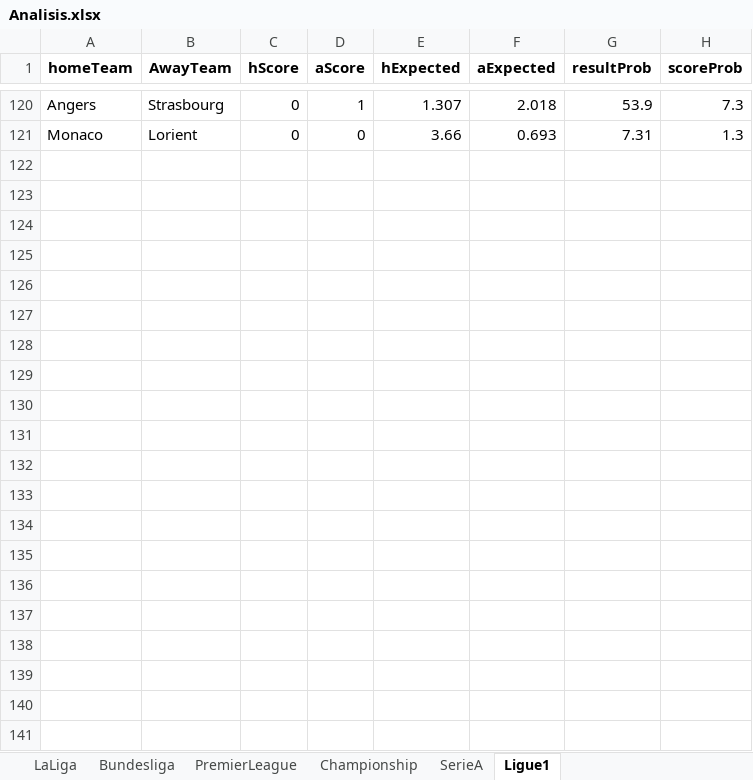
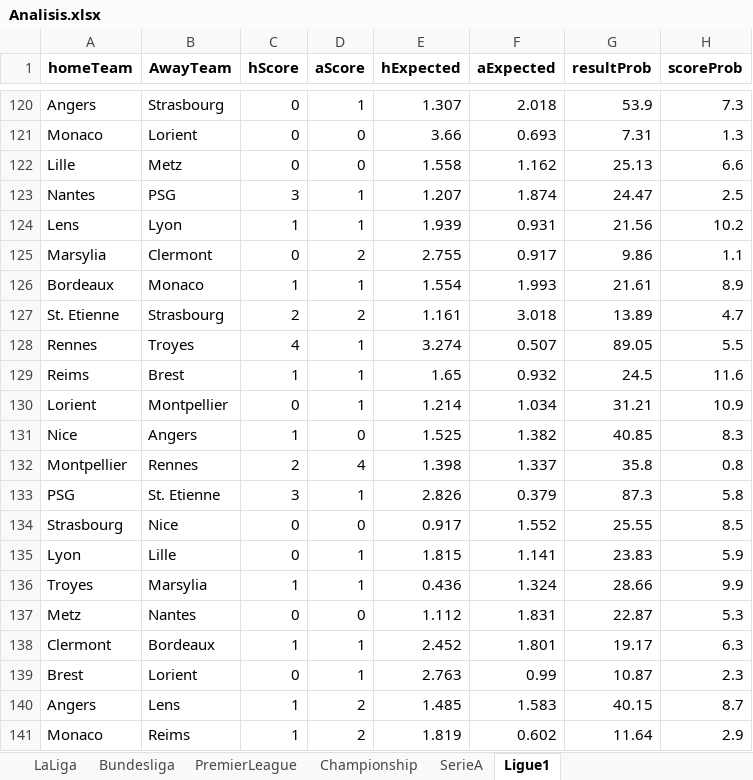
Before and after one commit to sewcio543/predictions, an Excel workbook: Analisis.xlsx, sheet Ligue1, drawn as a sheet; only a part is shown, gaps mark what is left out; values as stored, in another font and other column widths than the file's, no borders; the diff names each change by its address in the sheet, - before the commit and + after, or states it on an @@ line.

```diff
--- a/Analisis.xlsx (sheet Ligue1)
+++ b/Analisis.xlsx (sheet Ligue1)
+row 122: Lille | Metz | 0 | 0 | 1.558 | 1.162 | 25.13 | 6.6
+row 123: Nantes | PSG | 3 | 1 | 1.207 | 1.874 | 24.47 | 2.5
+row 124: Lens | Lyon | 1 | 1 | 1.939 | 0.931 | 21.56 | 10.2
+row 125: Marsylia | Clermont | 0 | 2 | 2.755 | 0.917 | 9.86 | 1.1
+row 126: Bordeaux | Monaco | 1 | 1 | 1.554 | 1.993 | 21.61 | 8.9
+row 127: St. Etienne | Strasbourg | 2 | 2 | 1.161 | 3.018 | 13.89 | 4.7
+row 128: Rennes | Troyes | 4 | 1 | 3.274 | 0.507 | 89.05 | 5.5
+row 129: Reims | Brest | 1 | 1 | 1.65 | 0.932 | 24.5 | 11.6
+row 130: Lorient | Montpellier | 0 | 1 | 1.214 | 1.034 | 31.21 | 10.9
+row 131: Nice | Angers | 1 | 0 | 1.525 | 1.382 | 40.85 | 8.3
+row 132: Montpellier | Rennes | 2 | 4 | 1.398 | 1.337 | 35.8 | 0.8
+row 133: PSG | St. Etienne | 3 | 1 | 2.826 | 0.379 | 87.3 | 5.8
+row 134: Strasbourg | Nice | 0 | 0 | 0.917 | 1.552 | 25.55 | 8.5
+row 135: Lyon | Lille | 0 | 1 | 1.815 | 1.141 | 23.83 | 5.9
+row 136: Troyes | Marsylia | 1 | 1 | 0.436 | 1.324 | 28.66 | 9.9
+row 137: Metz | Nantes | 0 | 0 | 1.112 | 1.831 | 22.87 | 5.3
+row 138: Clermont | Bordeaux | 1 | 1 | 2.452 | 1.801 | 19.17 | 6.3
+row 139: Brest | Lorient | 0 | 1 | 2.763 | 0.99 | 10.87 | 2.3
+row 140: Angers | Lens | 1 | 2 | 1.485 | 1.583 | 40.15 | 8.7
+row 141: Monaco | Reims | 1 | 2 | 1.819 | 0.602 | 11.64 | 2.9
```
Also changed, not shown: sheet Championship, sheet PremierLeague, sheet LaLiga, sheet SerieA, sheet Bundesliga, database.xlsx, 14 other files.
